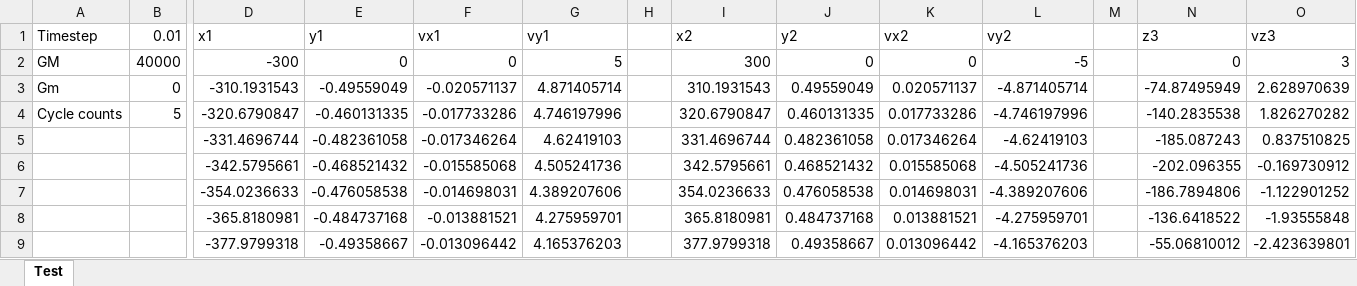
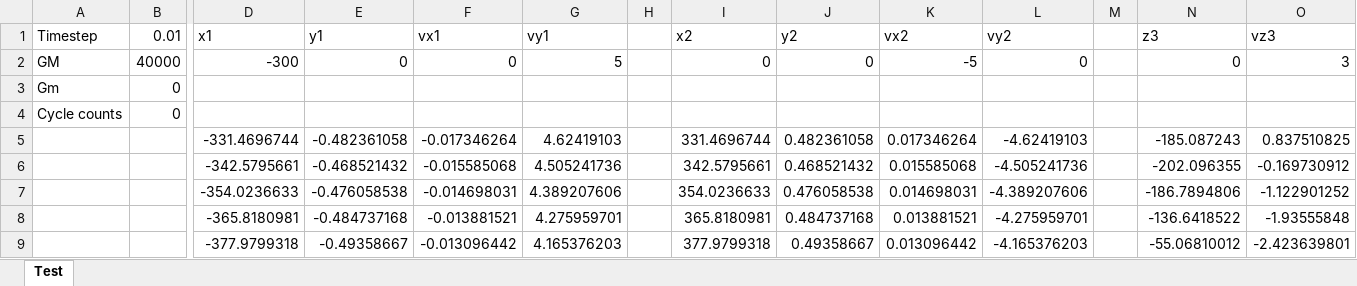
Before and after one commit to fewling/SitnikovProblemSimulation, an Excel workbook: Result.xlsx, sheet Test, drawn as a sheet; only a part is shown, gaps mark what is left out; values as stored, in another font and other column widths than the file's, no borders; removed rows and columns are numbered as before the commit, all else as after; rows hold the shown columns only; the diff names each change by its address in the sheet, - before the commit and + after, or states it on an @@ line.

```diff
--- a/Result.xlsx (sheet Test)
+++ b/Result.xlsx (sheet Test)
-I2 (x2): 300
+I2 (x2): 0
-K2 (vx2): 0
+K2 (vx2): -5
-L2 (vy2): -5
+L2 (vy2): 0
-row 3: Gm | 0 | -310.1931543 | -0.49559049 | -0.020571137 | 4.871405714 |  | 310.1931543 | 0.49559049 | 0.020571137 | -4.871405714 |  | -74.87495949 | 2.628970639
-row 4: Cycle counts | 5 | -320.6790847 | -0.460131335 | -0.017733286 | 4.746197996 |  | 320.6790847 | 0.460131335 | 0.017733286 | -4.746197996 |  | -140.2835538 | 1.826270282
+row 3: Gm | 0
+row 4: Cycle counts | 0
```
Also changed, not shown: 15 other files.
